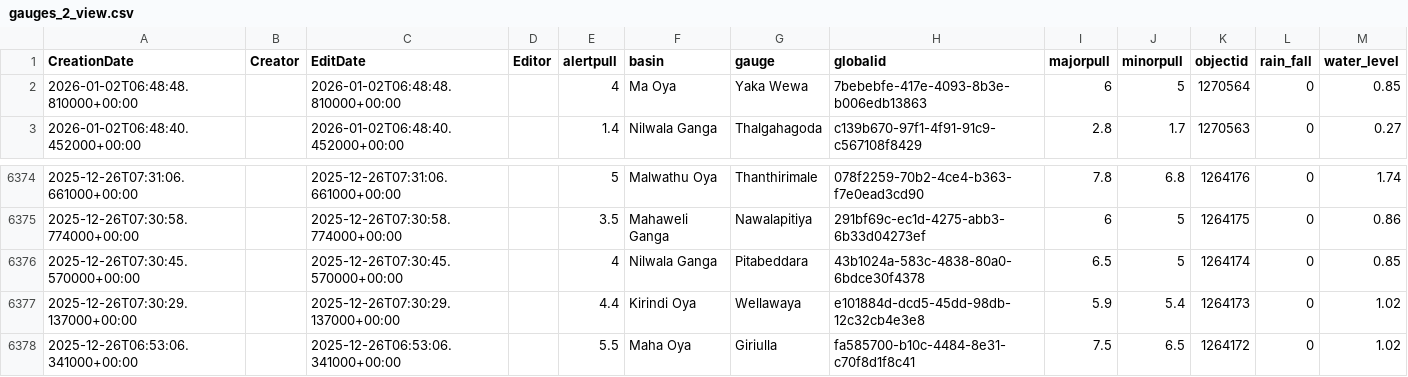
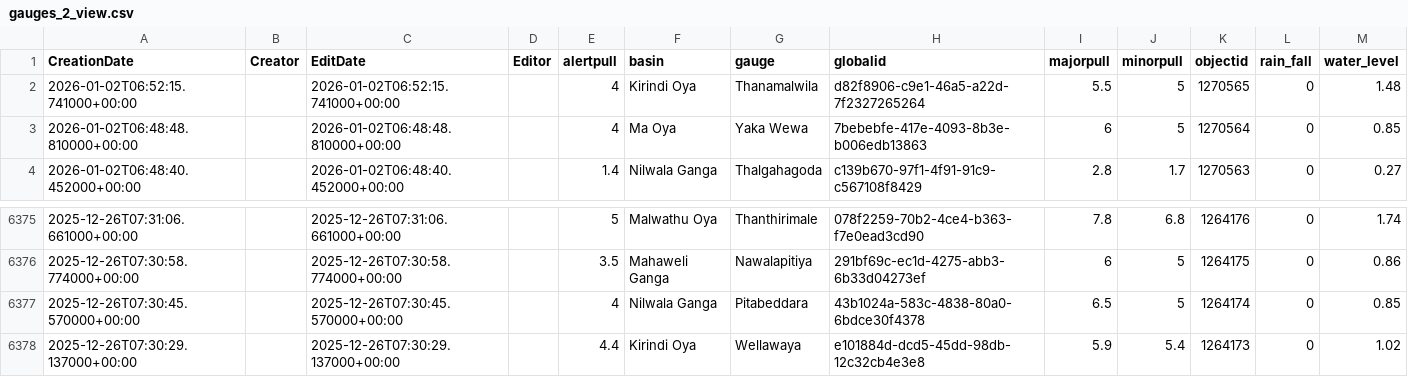
Before and after one commit to enigmazero-net/rise-lk-flood-data, a CSV file: data/gauges_2_view.csv, drawn as a sheet; only a part is shown, gaps mark what is left out; removed rows and columns are numbered as before the commit, all else as after; the diff names each change by its address in the sheet, - before the commit and + after, or states it on an @@ line.

```diff
--- a/data/gauges_2_view.csv
+++ b/data/gauges_2_view.csv
+row 2: 2026-01-02T06:52:15.741000+00:00 |  | 2026-01-02T06:52:15.741000+00:00 |  | 4 | Kirindi Oya | Thanamalwila | d82f8906-c9e1-46a5-a22d-7f2327265264 | 5.5 | 5 | 1270565 | 0 | 1.48
-row 6378: 2025-12-26T06:53:06.341000+00:00 |  | 2025-12-26T06:53:06.341000+00:00 |  | 5.5 | Maha Oya | Giriulla | fa585700-b10c-4484-8e31-c70f8d1f8c41 | 7.5 | 6.5 | 1264172 | 0 | 1.02
```
Also changed, not shown: 1 other file.
